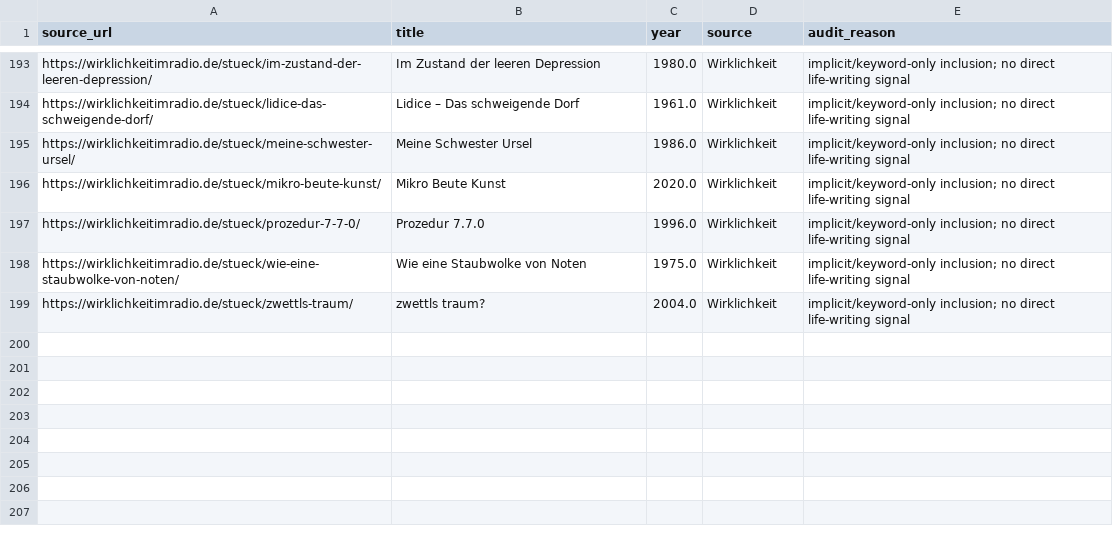
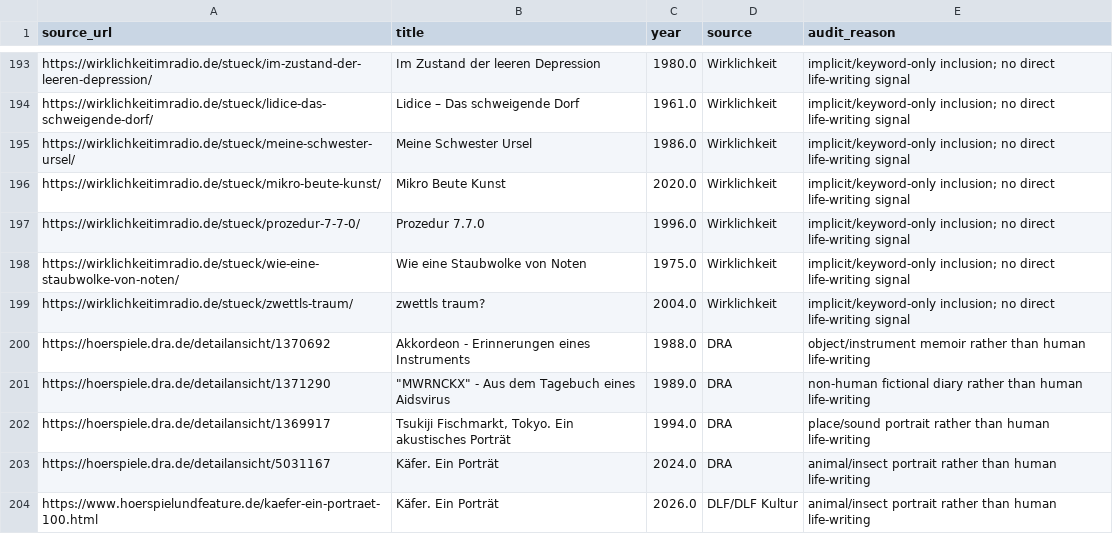
Before and after one commit to martolodyaouank/radio-life-writing-de, a CSV file: data/curation/life_writing_exclusions.csv, drawn as a sheet; only a part is shown, gaps mark what is left out.

Commit message:
Refine life focus tags and remove acoustic section

```diff
--- a/data/curation/life_writing_exclusions.csv
+++ b/data/curation/life_writing_exclusions.csv
@@ -199 +199,6 @@ https://wirklichkeitimradio.de/stueck/wie-eine-staubwolke-von-noten/,Wie eine St
 https://wirklichkeitimradio.de/stueck/zwettls-traum/,zwettls traum?,2004.0,Wirklichkeit,implicit/keyword-only inclusion; no direct life-writing signal
+https://hoerspiele.dra.de/detailansicht/1370692,Akkordeon - Erinnerungen eines Instruments,1988.0,DRA,object/instrument memoir rather than human life-writing
+https://hoerspiele.dra.de/detailansicht/1371290,"""MWRNCKX"" - Aus dem Tagebuch eines Aidsvirus",1989.0,DRA,non-human fictional diary rather than human life-writing
+https://hoerspiele.dra.de/detailansicht/1369917,"Tsukiji Fischmarkt, Tokyo. Ein akustisches Porträt",1994.0,DRA,place/sound portrait rather than human life-writing
+https://hoerspiele.dra.de/detailansicht/5031167,Käfer. Ein Porträt,2024.0,DRA,animal/insect portrait rather than human life-writing
+https://www.hoerspielundfeature.de/kaefer-ein-portraet-100.html,Käfer. Ein Porträt,2026.0,DLF/DLF Kultur,animal/insect portrait rather than human life-writing
```
Also changed, not shown: 4 other files.
